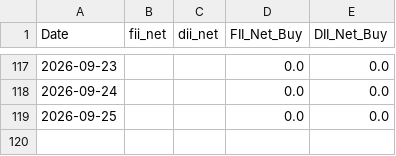
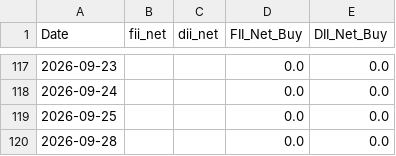
Before and after one commit to pravindev666/Jacob-XGBoost-Classifier, a CSV file: data/fii_dii_daily.csv, drawn as a sheet; only a part is shown, gaps mark what is left out.

```diff
--- a/data/fii_dii_daily.csv
+++ b/data/fii_dii_daily.csv
@@ -119 +119,2 @@ Date,fii_net,dii_net,FII_Net_Buy,DII_Net_Buy
 2026-09-25,,,0.0,0.0
+2026-09-28,,,0.0,0.0
```
Also changed, not shown: data/sp500_daily.csv, data/vix_term_daily.csv, 2 other files.
